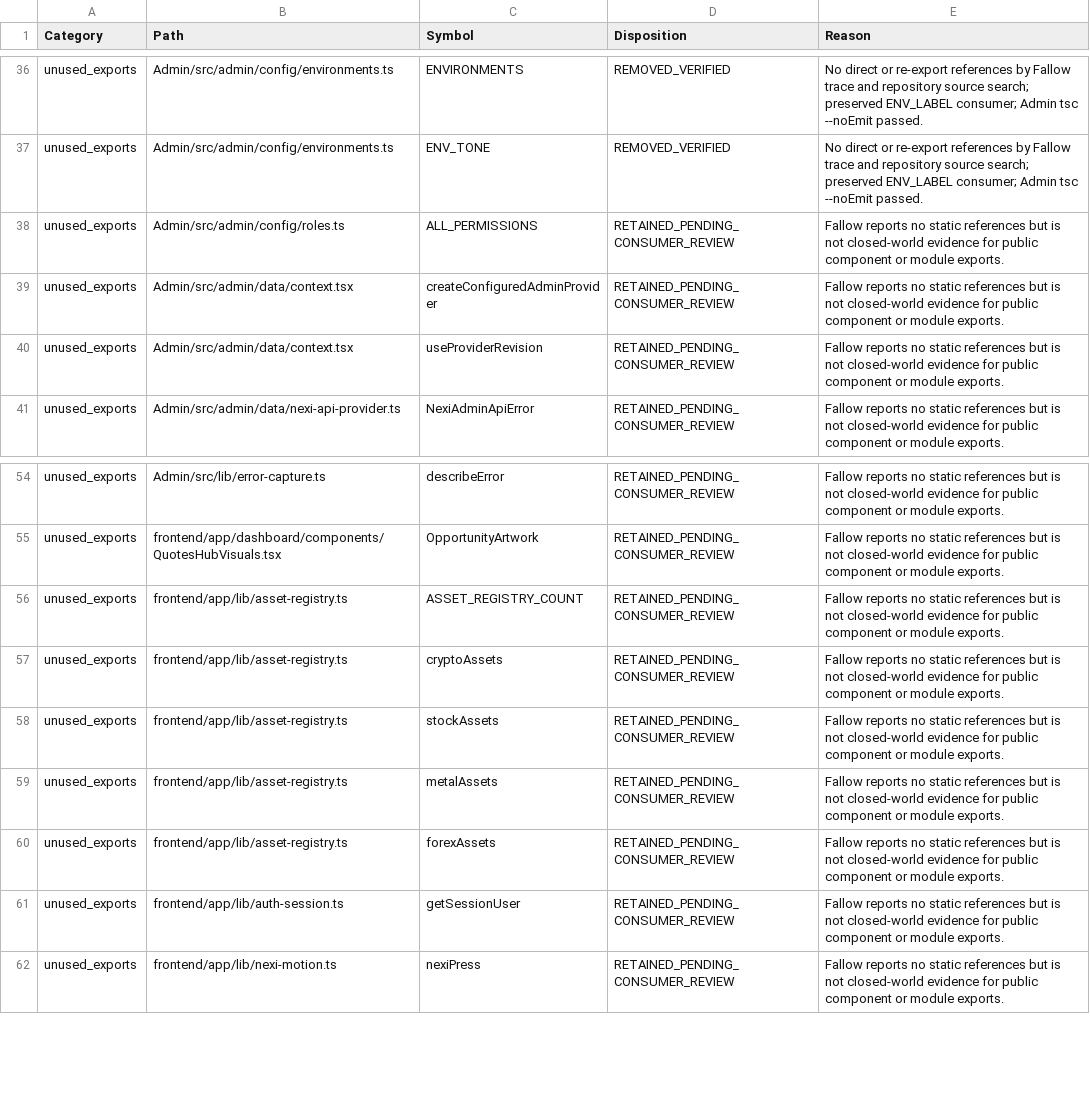
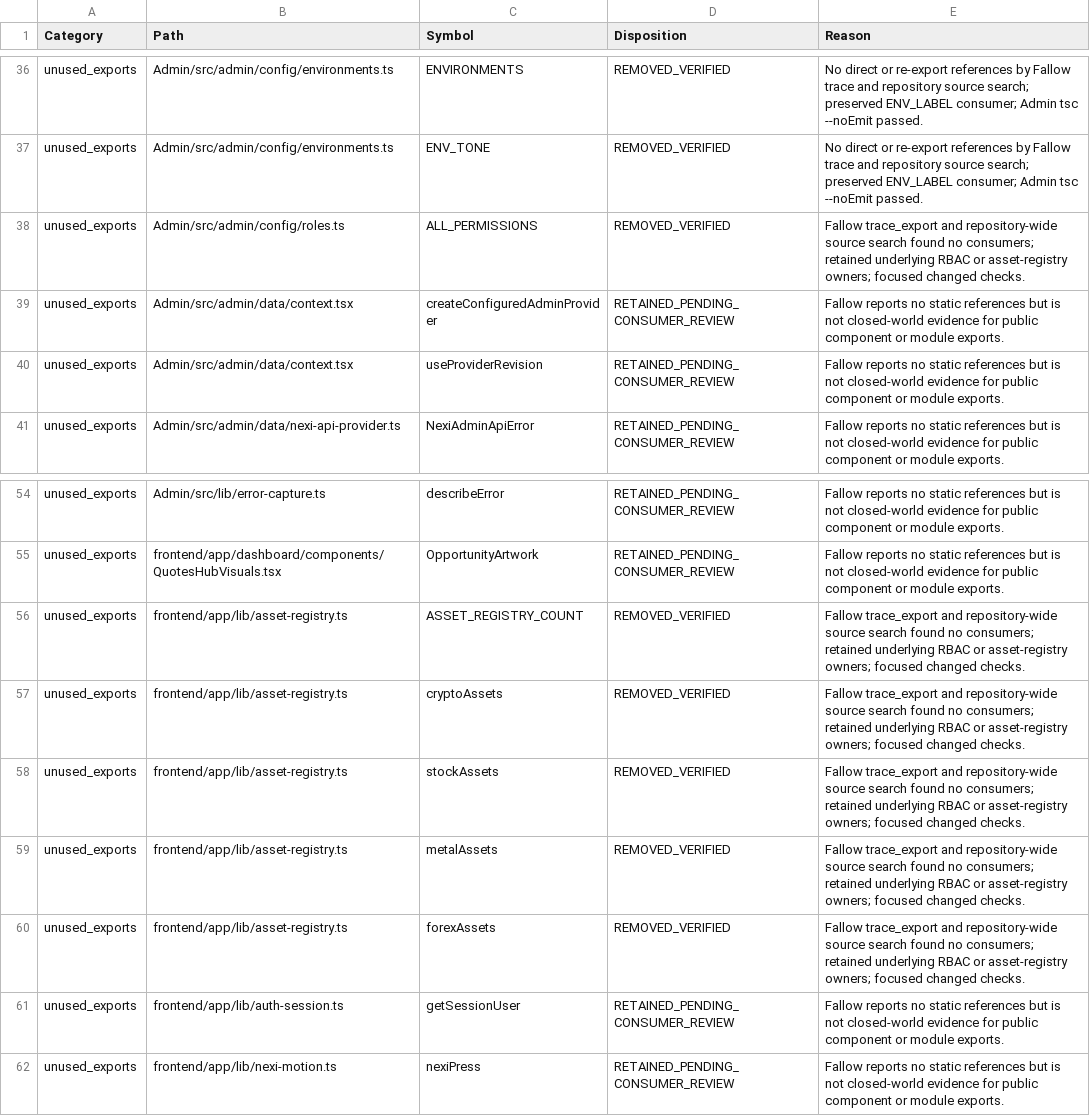
Before and after one commit to Mellonelay/Nexi, a CSV file: tasks/evidence/nexi-fallow-candidate-ledger-20261028.csv, drawn as a sheet; only a part is shown, gaps mark what is left out.

Commit message:
refactor: remove unused RBAC and asset registry aliases

```diff
--- a/tasks/evidence/nexi-fallow-candidate-ledger-20261028.csv
+++ b/tasks/evidence/nexi-fallow-candidate-ledger-20261028.csv
@@ -37,3 +37,3 @@ unused_exports,Admin/src/admin/config/environments.ts,ENVIRONMENTS,REMOVED_VERIF
 unused_exports,Admin/src/admin/config/environments.ts,ENV_TONE,REMOVED_VERIFIED,No direct or re-export references by Fallow trace and repository source search; preserved ENV_LABEL consumer; Admin tsc --noEmit passed.
-unused_exports,Admin/src/admin/config/roles.ts,ALL_PERMISSIONS,RETAINED_PENDING_CONSUMER_REVIEW,Fallow reports no static references but is not closed-world evidence for public component or module exports.
+unused_exports,Admin/src/admin/config/roles.ts,ALL_PERMISSIONS,REMOVED_VERIFIED,Fallow trace_export and repository-wide source search found no consumers; retained underlying RBAC or asset-registry owners; focused changed checks.
 unused_exports,Admin/src/admin/data/context.tsx,createConfiguredAdminProvider,RETAINED_PENDING_CONSUMER_REVIEW,Fallow reports no static references but is not closed-world evidence for public component or module exports.
@@ -55,7 +55,7 @@ unused_exports,Admin/src/lib/error-capture.ts,describeError,RETAINED_PENDING_CON
 unused_exports,frontend/app/dashboard/components/QuotesHubVisuals.tsx,OpportunityArtwork,RETAINED_PENDING_CONSUMER_REVIEW,Fallow reports no static references but is not closed-world evidence for public component or module exports.
-unused_exports,frontend/app/lib/asset-registry.ts,ASSET_REGISTRY_COUNT,RETAINED_PENDING_CONSUMER_REVIEW,Fallow reports no static references but is not closed-world evidence for public component or module exports.
-unused_exports,frontend/app/lib/asset-registry.ts,cryptoAssets,RETAINED_PENDING_CONSUMER_REVIEW,Fallow reports no static references but is not closed-world evidence for public component or module exports.
-unused_exports,frontend/app/lib/asset-registry.ts,stockAssets,RETAINED_PENDING_CONSUMER_REVIEW,Fallow reports no static references but is not closed-world evidence for public component or module exports.
-unused_exports,frontend/app/lib/asset-registry.ts,metalAssets,RETAINED_PENDING_CONSUMER_REVIEW,Fallow reports no static references but is not closed-world evidence for public component or module exports.
-unused_exports,frontend/app/lib/asset-registry.ts,forexAssets,RETAINED_PENDING_CONSUMER_REVIEW,Fallow reports no static references but is not closed-world evidence for public component or module exports.
+unused_exports,frontend/app/lib/asset-registry.ts,ASSET_REGISTRY_COUNT,REMOVED_VERIFIED,Fallow trace_export and repository-wide source search found no consumers; retained underlying RBAC or asset-registry owners; focused changed checks.
+unused_exports,frontend/app/lib/asset-registry.ts,cryptoAssets,REMOVED_VERIFIED,Fallow trace_export and repository-wide source search found no consumers; retained underlying RBAC or asset-registry owners; focused changed checks.
+unused_exports,frontend/app/lib/asset-registry.ts,stockAssets,REMOVED_VERIFIED,Fallow trace_export and repository-wide source search found no consumers; retained underlying RBAC or asset-registry owners; focused changed checks.
+unused_exports,frontend/app/lib/asset-registry.ts,metalAssets,REMOVED_VERIFIED,Fallow trace_export and repository-wide source search found no consumers; retained underlying RBAC or asset-registry owners; focused changed checks.
+unused_exports,frontend/app/lib/asset-registry.ts,forexAssets,REMOVED_VERIFIED,Fallow trace_export and repository-wide source search found no consumers; retained underlying RBAC or asset-registry owners; focused changed checks.
 unused_exports,frontend/app/lib/auth-session.ts,getSessionUser,RETAINED_PENDING_CONSUMER_REVIEW,Fallow reports no static references but is not closed-world evidence for public component or module exports.
```
Also changed, not shown: 3 other files.
